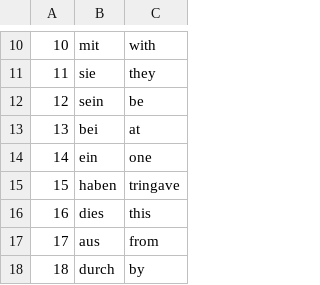
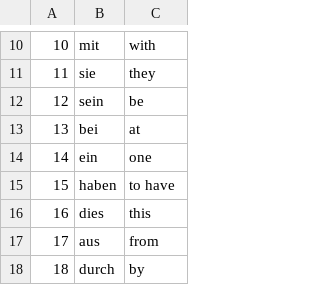
Before and after one commit to jehudielful/telegram-simplex-bot, a CSV file: words.csv, drawn as a sheet; only a part is shown, gaps mark what is left out.

```diff
--- a/words.csv
+++ b/words.csv
@@ -14,3 +14,3 @@
 14, ein, one
-15, haben, tringave
+15, haben, to have
 16, dies, this
```
Also changed, not shown: 2 other files.
